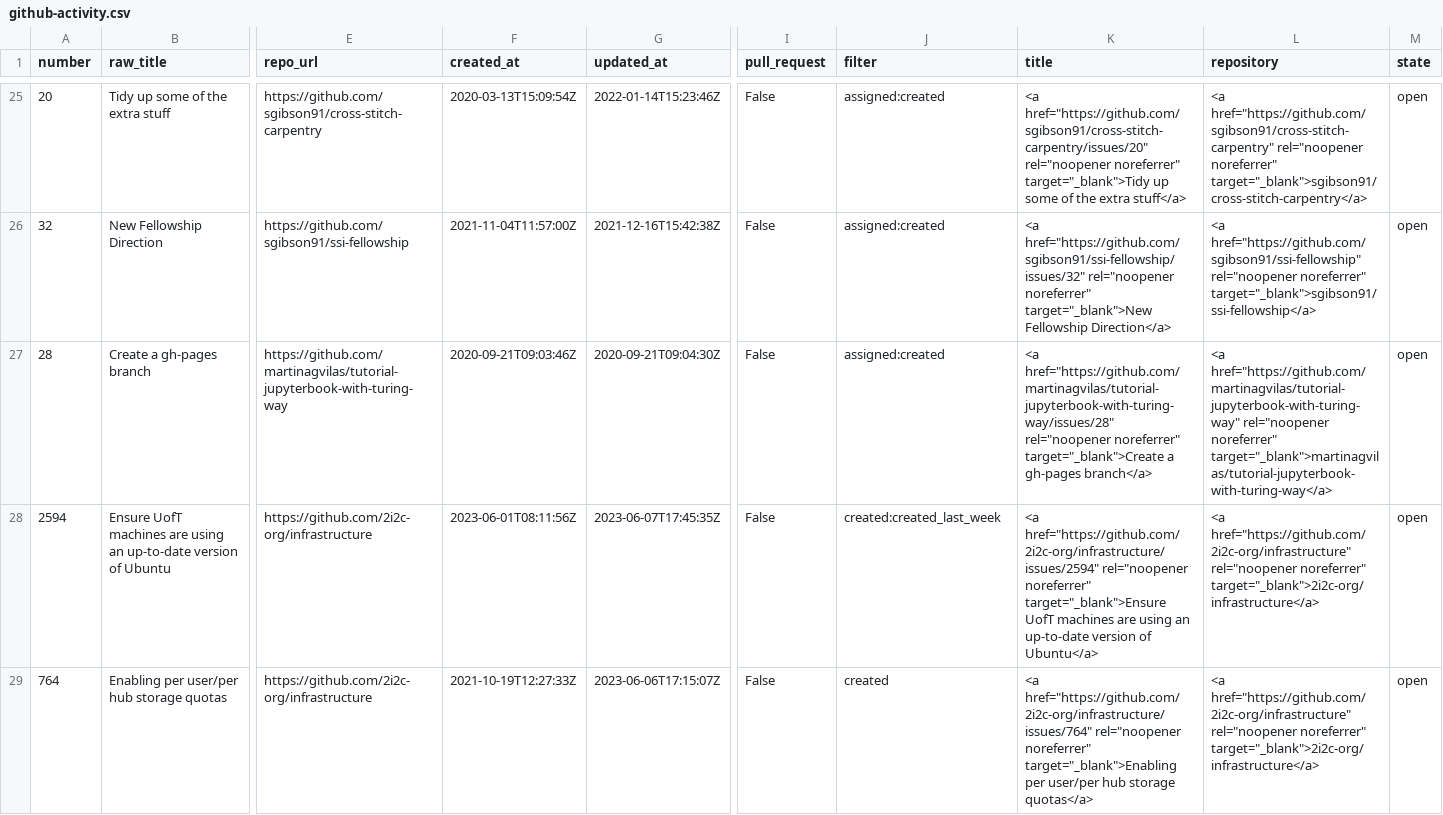
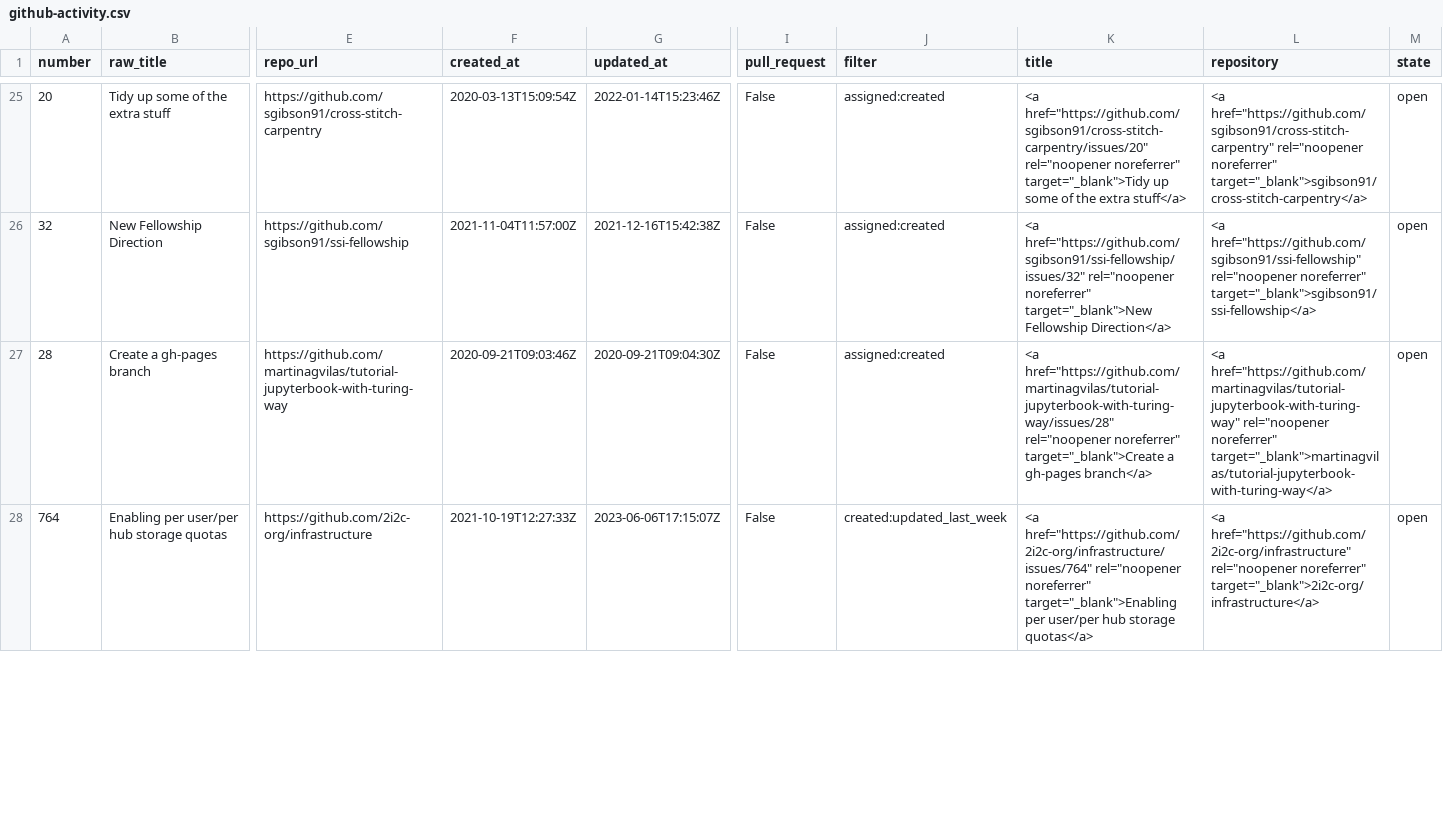
Before and after one commit to sgibson91/github-activity-dashboard, a CSV file: github-activity.csv, drawn as a sheet; only a part is shown, gaps mark what is left out; removed rows and columns are numbered as before the commit, all else as after; rows hold the shown columns only; the diff covers the shown part only; the diff names each change by its address in the sheet, - before the commit and + after, or states it on an @@ line.

```diff
--- a/github-activity.csv
+++ b/github-activity.csv
-row 28: 2594 | Ensure UofT machines are using an up-to-date version of Ubuntu | https://github.com/2i2c-org/infrastructure | 2023-06-01T08:11:56Z | 2023-06-07T17:45:35Z | False | created:created_last_week | <a href="https://github.com/2i2c-org/infrastructure/issues/2594" rel="noopener noreferrer" target="_blank">Ensure UofT machines are using an up-to-date version of Ubuntu</a> | <a href="https://github.com/2i2c-org/infrastructure" rel="noopener noreferrer" target="_blank">2i2c-org/infrastructure</a> | open
-J28 (filter): created
+J28 (filter): created:updated_last_week
```
Also changed, not shown: 4 added rows, 7 removed rows, 1 moved row and 21 edited cells elsewhere in this file.
